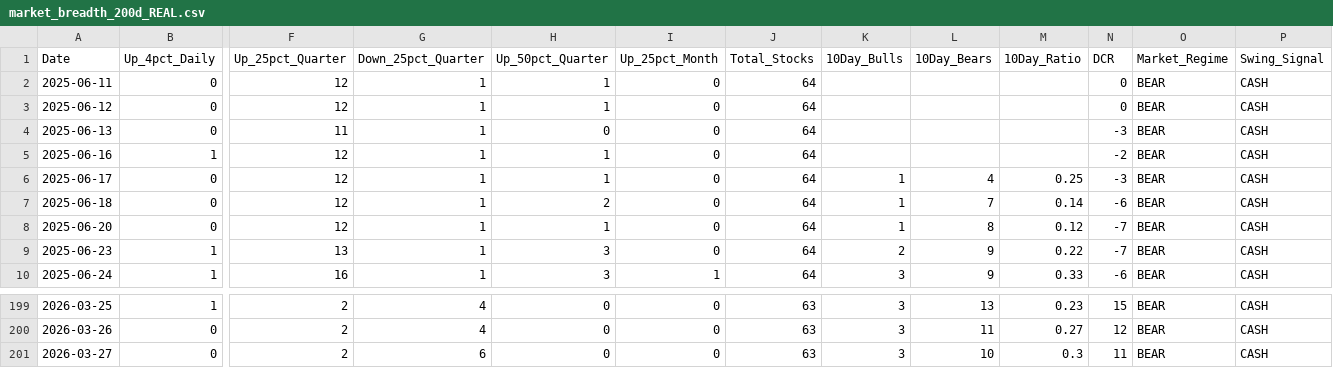
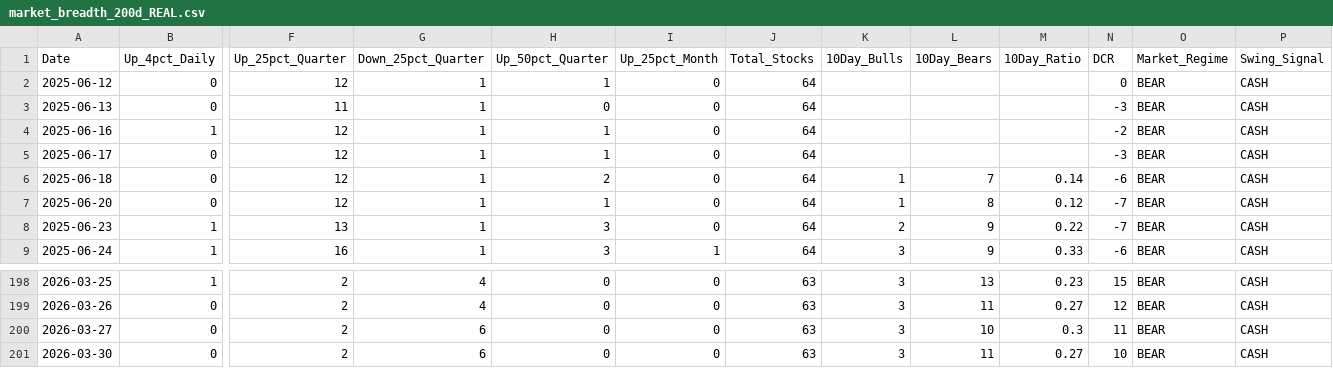
Before and after one commit to Dzeenk/market-breadth, a CSV file: docs/market_breadth_200d_REAL.csv, drawn as a sheet; only a part is shown, gaps mark what is left out; removed rows and columns are numbered as before the commit, all else as after; rows hold the shown columns only; the diff names each change by its address in the sheet, - before the commit and + after, or states it on an @@ line.

```diff
--- a/docs/market_breadth_200d_REAL.csv
+++ b/docs/market_breadth_200d_REAL.csv
-row 2: 2025-06-11 | 0 | 12 | 1 | 1 | 0 | 64 |  |  |  | 0 | BEAR | CASH
-K5 (10Day_Bulls): 1
+K5 (10Day_Bulls): (empty)
-L5 (10Day_Bears): 4
+L5 (10Day_Bears): (empty)
-M5 (10Day_Ratio): 0.25
+M5 (10Day_Ratio): (empty)
+row 201: 2026-03-30 | 0 | 2 | 6 | 0 | 0 | 63 | 3 | 11 | 0.27 | 10 | BEAR | CASH
```
Also changed, not shown: market_breadth_200d_REAL.csv, 2 other files.
